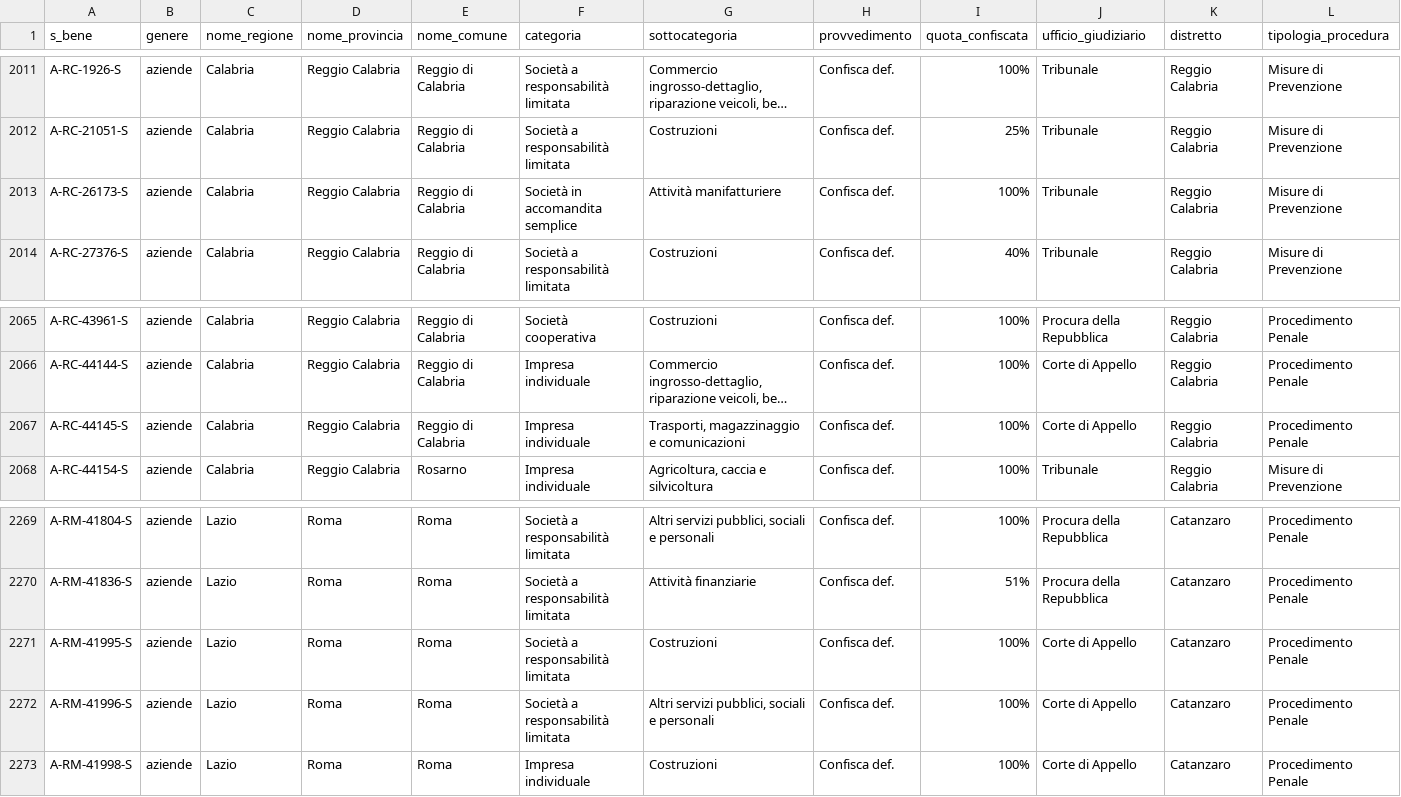
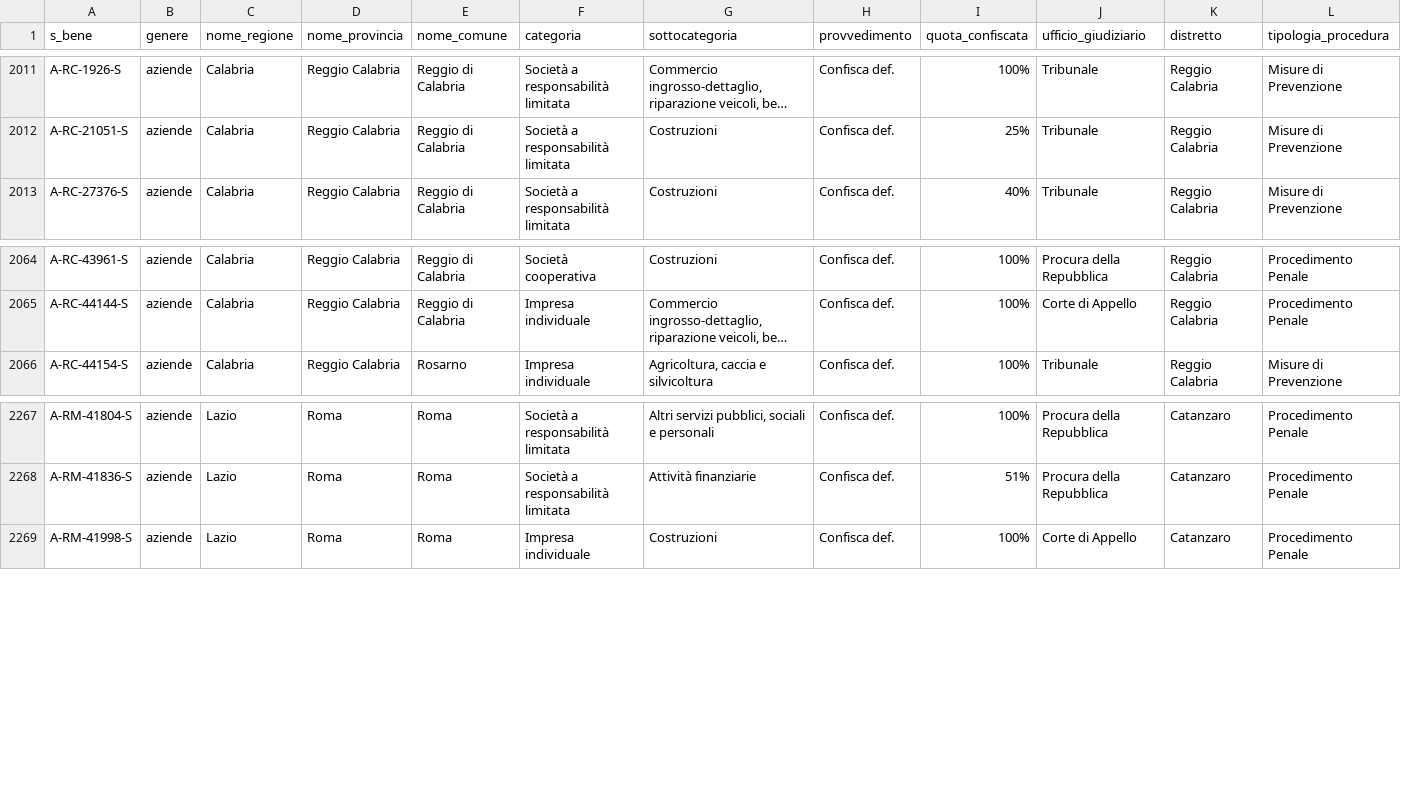
Before and after one commit to aborruso/firstaction, a CSV file: openregio_aziendeGestione.csv, drawn as a sheet; only a part is shown, gaps mark what is left out; long unchanged cells end in …; the diff names each change by its address in the sheet, - before the commit and + after, or states it on an @@ line.

```diff
--- a/openregio_aziendeGestione.csv
+++ b/openregio_aziendeGestione.csv
-row 2013: A-RC-26173-S | aziende | Calabria | Reggio Calabria | Reggio di Calabria | Società in accomandita semplice | Attività manifatturiere | Confisca def. | 100% | Tribunale | Reggio Calabria | Misure di Prevenzione
-row 2067: A-RC-44145-S | aziende | Calabria | Reggio Calabria | Reggio di Calabria | Impresa individuale | Trasporti, magazzinaggio e comunicazioni | Confisca def. | 100% | Corte di Appello | Reggio Calabria | Procedimento Penale
-row 2271: A-RM-41995-S | aziende | Lazio | Roma | Roma | Società a responsabilità limitata | Costruzioni | Confisca def. | 100% | Corte di Appello | Catanzaro | Procedimento Penale
-row 2272: A-RM-41996-S | aziende | Lazio | Roma | Roma | Società a responsabilità limitata | Altri servizi pubblici, sociali e personali | Confisca def. | 100% | Corte di Appello | Catanzaro | Procedimento Penale
```
Also changed, not shown: openregio_procedureGestione.csv, processing/log.csv, 3 other files.
